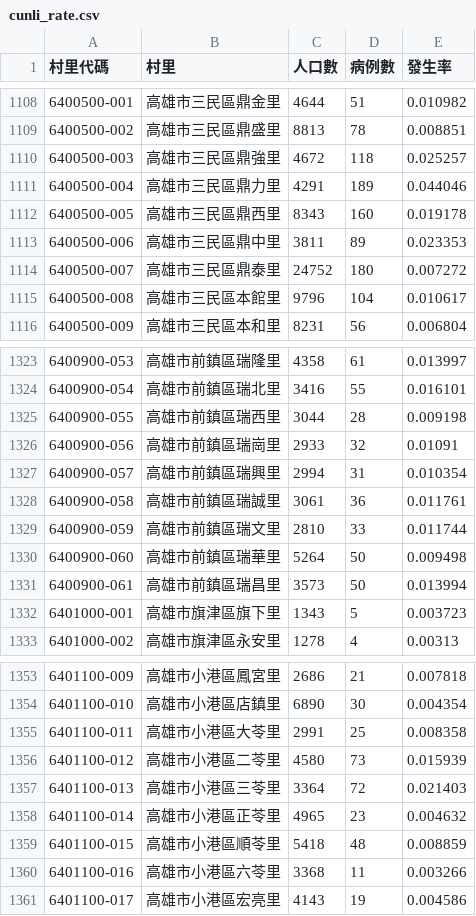
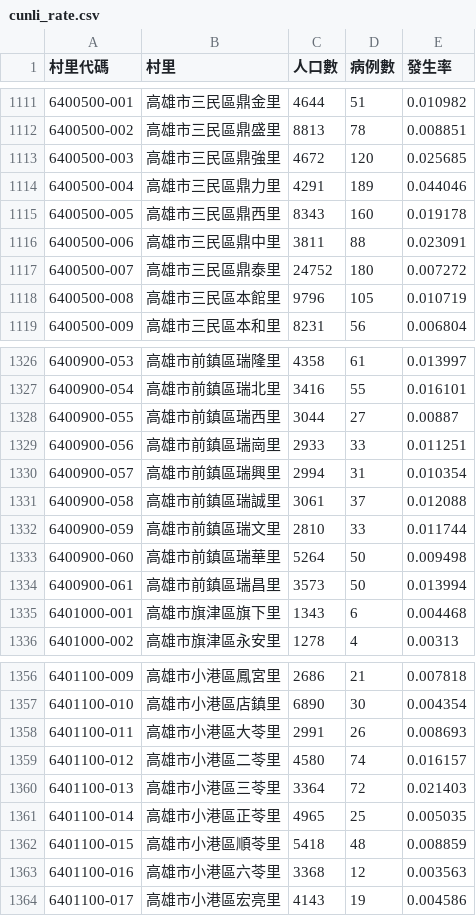
Before and after one commit to kiang/TainanDengueMap, a CSV file: cdc/cunli_rate.csv, drawn as a sheet; only a part is shown, gaps mark what is left out; the diff covers the shown part only.

```diff
--- a/cdc/cunli_rate.csv
+++ b/cdc/cunli_rate.csv
@@ -1109,8 +1112,8 @@
 6400500-002,高雄市三民區鼎盛里,8813,78,0.008851
-6400500-003,高雄市三民區鼎強里,4672,118,0.025257
+6400500-003,高雄市三民區鼎強里,4672,120,0.025685
 6400500-004,高雄市三民區鼎力里,4291,189,0.044046
 6400500-005,高雄市三民區鼎西里,8343,160,0.019178
-6400500-006,高雄市三民區鼎中里,3811,89,0.023353
+6400500-006,高雄市三民區鼎中里,3811,88,0.023091
 6400500-007,高雄市三民區鼎泰里,24752,180,0.007272
-6400500-008,高雄市三民區本館里,9796,104,0.010617
+6400500-008,高雄市三民區本館里,9796,105,0.010719
 6400500-009,高雄市三民區本和里,8231,56,0.006804
@@ -1324,6 +1327,6 @@
 6400900-054,高雄市前鎮區瑞北里,3416,55,0.016101
-6400900-055,高雄市前鎮區瑞西里,3044,28,0.009198
-6400900-056,高雄市前鎮區瑞崗里,2933,32,0.01091
+6400900-055,高雄市前鎮區瑞西里,3044,27,0.00887
+6400900-056,高雄市前鎮區瑞崗里,2933,33,0.011251
 6400900-057,高雄市前鎮區瑞興里,2994,31,0.010354
-6400900-058,高雄市前鎮區瑞誠里,3061,36,0.011761
+6400900-058,高雄市前鎮區瑞誠里,3061,37,0.012088
 6400900-059,高雄市前鎮區瑞文里,2810,33,0.011744
@@ -1331,3 +1334,3 @@
 6400900-061,高雄市前鎮區瑞昌里,3573,50,0.013994
-6401000-001,高雄市旗津區旗下里,1343,5,0.003723
+6401000-001,高雄市旗津區旗下里,1343,6,0.004468
 6401000-002,高雄市旗津區永安里,1278,4,0.00313
@@ -1354,8 +1357,8 @@
 6401100-010,高雄市小港區店鎮里,6890,30,0.004354
-6401100-011,高雄市小港區大苓里,2991,25,0.008358
-6401100-012,高雄市小港區二苓里,4580,73,0.015939
+6401100-011,高雄市小港區大苓里,2991,26,0.008693
+6401100-012,高雄市小港區二苓里,4580,74,0.016157
 6401100-013,高雄市小港區三苓里,3364,72,0.021403
-6401100-014,高雄市小港區正苓里,4965,23,0.004632
+6401100-014,高雄市小港區正苓里,4965,25,0.005035
 6401100-015,高雄市小港區順苓里,5418,48,0.008859
-6401100-016,高雄市小港區六苓里,3368,11,0.003266
+6401100-016,高雄市小港區六苓里,3368,12,0.003563
 6401100-017,高雄市小港區宏亮里,4143,19,0.004586
```
Also changed, not shown: 5 added rows and 102 edited cells elsewhere in this file, 5 other files.
